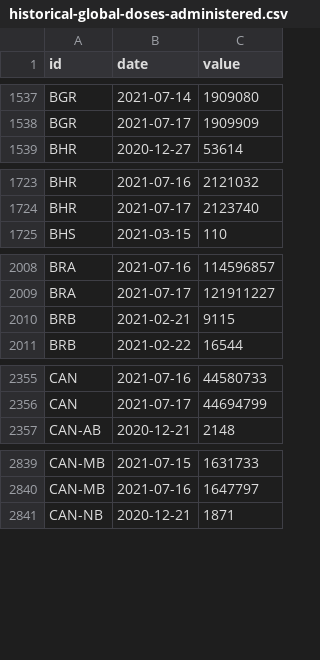
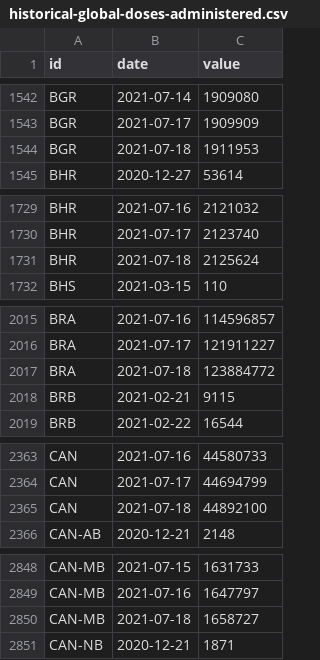
Before and after one commit to BloombergGraphics/covid-vaccine-tracker-data, a CSV file: data/historical-global-doses-administered.csv, drawn as a sheet; only a part is shown, gaps mark what is left out; the diff covers the shown part only; the diff names each change by its address in the sheet, - before the commit and + after, or states it on an @@ line.

```diff
--- a/data/historical-global-doses-administered.csv
+++ b/data/historical-global-doses-administered.csv
+row 1544: BGR | 2021-07-18 | 1911953
+row 1731: BHR | 2021-07-18 | 2125624
+row 2017: BRA | 2021-07-18 | 123884772
+row 2365: CAN | 2021-07-18 | 44892100
+row 2850: CAN-MB | 2021-07-18 | 1658727
```
Also changed, not shown: 57 added rows elsewhere in this file, data/current-global.csv, data/current-usa.csv, 2 other files.
